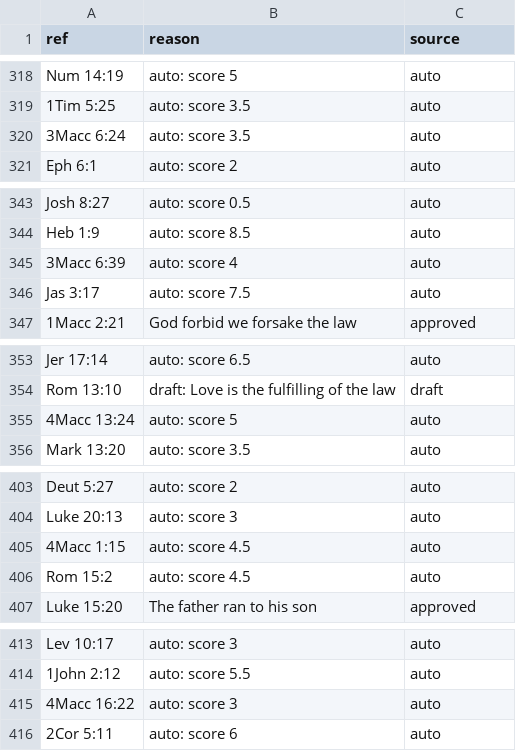
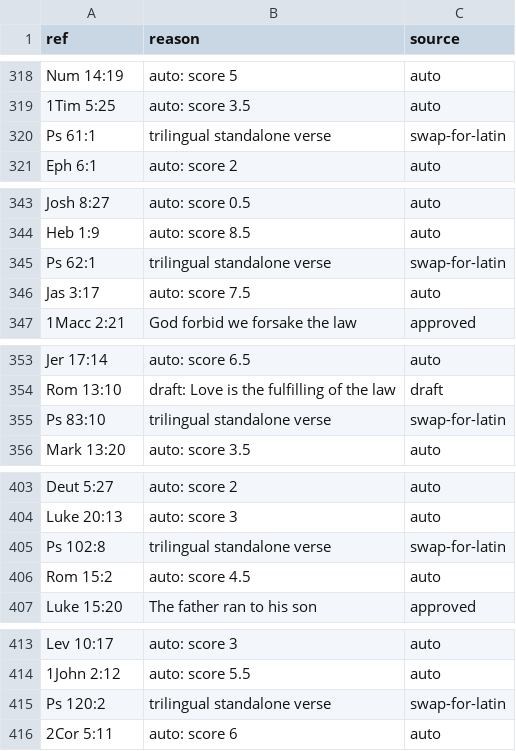
Before and after one commit to staticroostermedia-dr/septuagint-study-bible, a TSV file: build/votd/verses.tsv, drawn as a sheet; only a part is shown, gaps mark what is left out; removed rows and columns are numbered as before the commit, all else as after; the diff covers the shown part only; the diff names each change by its address in the sheet, - before the commit and + after, or states it on an @@ line.

Commit message:
Ensure all 1,830 Daily Verses have Greek, English, and Latin Vulgate text

```diff
--- a/build/votd/verses.tsv
+++ b/build/votd/verses.tsv
-row 320: 3Macc 6:24 | auto: score 3.5 | auto
+row 320: Ps 61:1 | trilingual standalone verse | swap-for-latin
-row 345: 3Macc 6:39 | auto: score 4 | auto
+row 345: Ps 62:1 | trilingual standalone verse | swap-for-latin
-row 355: 4Macc 13:24 | auto: score 5 | auto
+row 355: Ps 83:10 | trilingual standalone verse | swap-for-latin
-row 405: 4Macc 1:15 | auto: score 4.5 | auto
+row 405: Ps 102:8 | trilingual standalone verse | swap-for-latin
-row 415: 4Macc 16:22 | auto: score 3 | auto
+row 415: Ps 120:2 | trilingual standalone verse | swap-for-latin
```
Also changed, not shown: 26 added rows and 26 removed rows elsewhere in this file, 4 other files.
